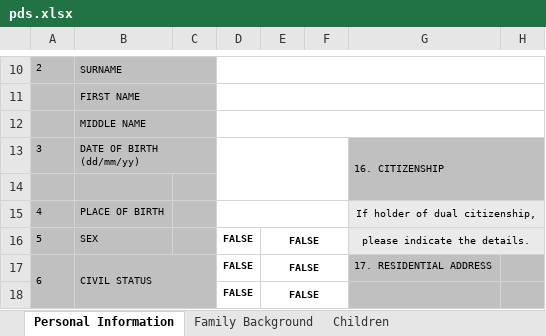
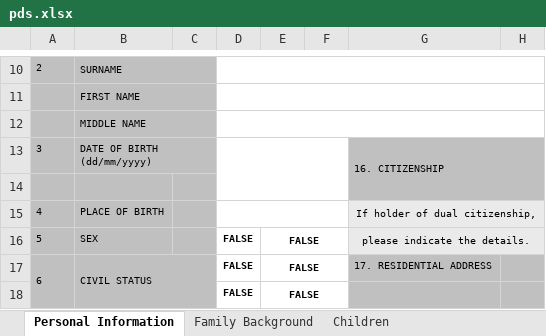
Before and after one commit to jogz44/RSPFrontend, an Excel workbook: public/pds.xlsx, sheet Personal Information, drawn as a sheet; only a part is shown, gaps mark what is left out; values as stored, in another font and other column widths than the file's, no borders; charts and pictures not drawn; ↵ is a line break in a cell; the diff names each change by its address in the sheet, - before the commit and + after, or states it on an @@ line.

```diff
--- a/public/pds.xlsx (sheet Personal Information)
+++ b/public/pds.xlsx (sheet Personal Information)
-B13: DATE OF BIRTH ↵ (dd/mm/yy)
+B13: DATE OF BIRTH ↵ (dd/mm/yyyy)
```
Also changed, not shown: sheet Civil Service Eligibity, sheet Children, sheet Learning and Development, sheet Work Experience, sheet Voluntary Work, 1 other file.
